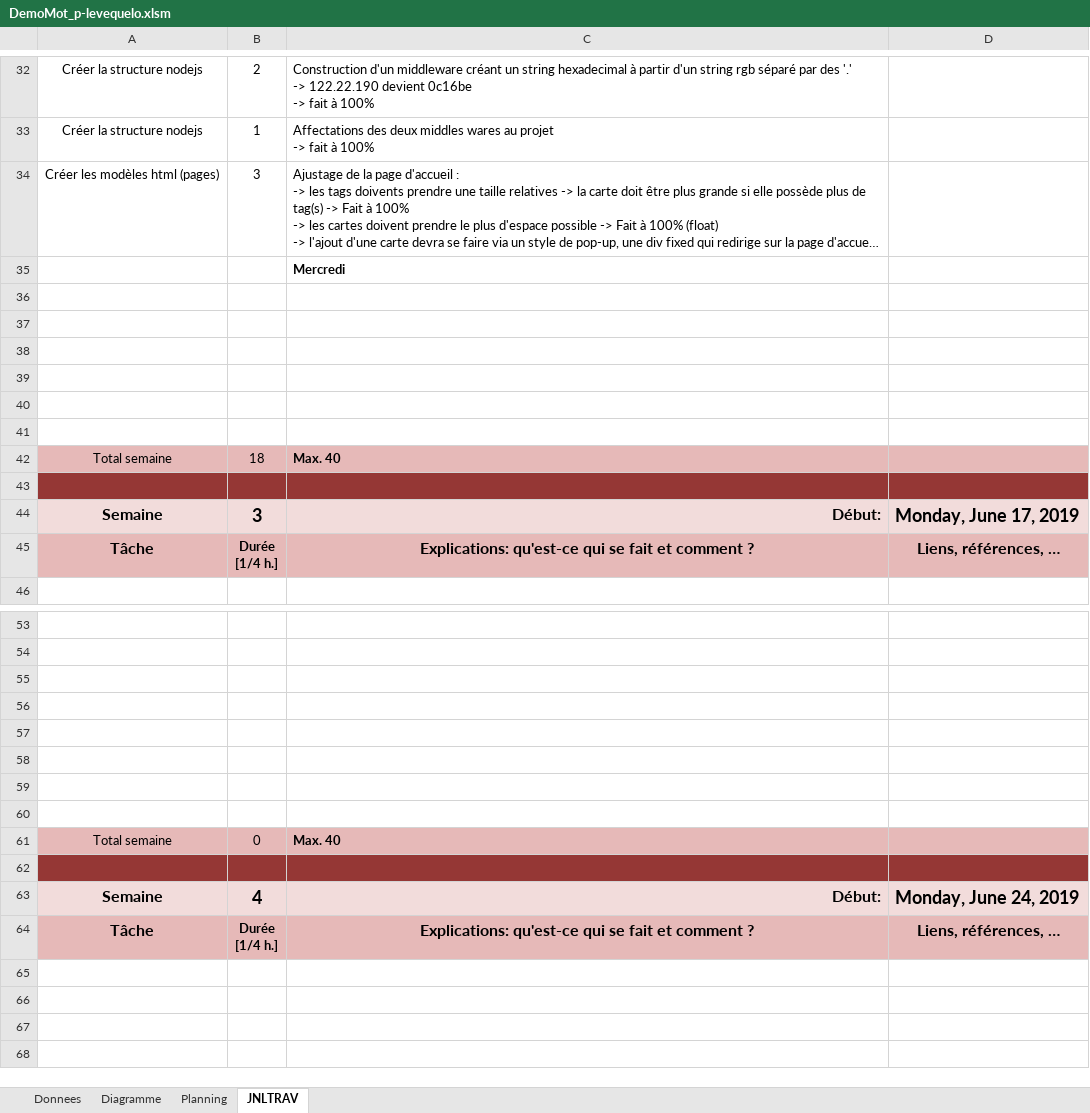
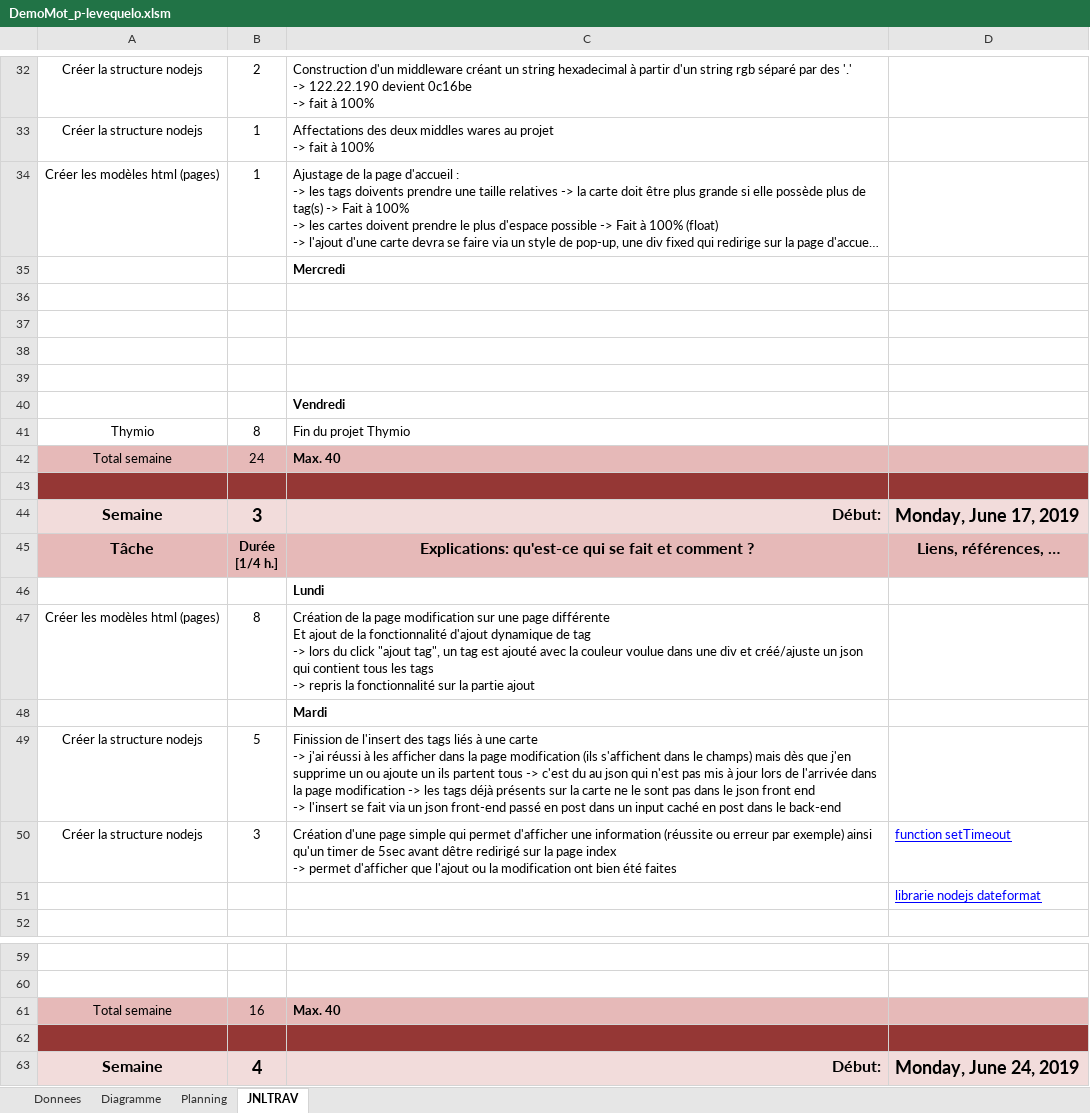
Before and after one commit to El-Chapo0133/DemoMot_2019, an Excel workbook: documentation/planification/DemoMot_p-levequelo.xlsm, sheet JNLTRAV, drawn as a sheet; only a part is shown, gaps mark what is left out; the shorter side is filled out with more unchanged rows; long unchanged cells end in …; values as stored, in another font and other column widths than the file's, no borders; charts and pictures not drawn; removed rows and columns are numbered as before the commit, all else as after; ↵ is a line break in a cell; the diff names each change by its address in the sheet, - before the commit and + after, or states it on an @@ line.

Commit message:
JNLTRAV

```diff
--- a/documentation/planification/DemoMot_p-levequelo.xlsm (sheet JNLTRAV)
+++ b/documentation/planification/DemoMot_p-levequelo.xlsm (sheet JNLTRAV)
-B34: 3
+B34: 1
-C40: (empty)
+C40: Vendredi
-row 41: (empty)
+row 41: Thymio | 8 | Fin du projet Thymio
-B42: 18
+B42: 24
+row 46:  |  | Lundi
+row 47: Créer les modèles html (pages) | 8 | Création de la page modification sur une page différente ↵ Et ajout de la fonctionnalité d'ajout dynamique de tag ↵ -> lors du click "ajout tag", un tag est ajouté avec la couleur voulue dans une div et créé/ajuste un json qui contient tous les tags ↵ -> repris la fonctionnalité sur la partie ajout
+row 48:  |  | Mardi
+row 49: Créer la structure nodejs | 5 | Finission de l'insert des tags liés à une carte ↵ -> j'ai réussi à les afficher dans la page modification (ils s'affichent dans le champs) mais dès que j'en supprime un ou ajoute un ils partent tous -> c'est du au json qui n'est pas mis à jour lors de l'arrivée dans la page modification -> les tags déjà présents sur la carte ne le sont pas dans le json front end ↵ -> l'insert se fait via un json front-end passé en post dans un input caché en post dans le back-end
+row 50: Créer la structure nodejs | 3 | Création d'une page simple qui permet d'afficher une information (réussite ou erreur par exemple) ainsi qu'un timer de 5sec avant dêtre redirigé sur la page index ↵ -> permet d'afficher que l'ajout ou la modification ont bien été faites | function setTimeout
+row 51:  |  |  | librarie nodejs dateformat
-row 55: (empty)
-row 56: (empty)
-row 57: (empty)
-row 58: (empty)
-row 59: (empty)
-row 60: (empty)
-B61: 0
+B61: 16
```
Also changed, not shown: charts or pictures.
